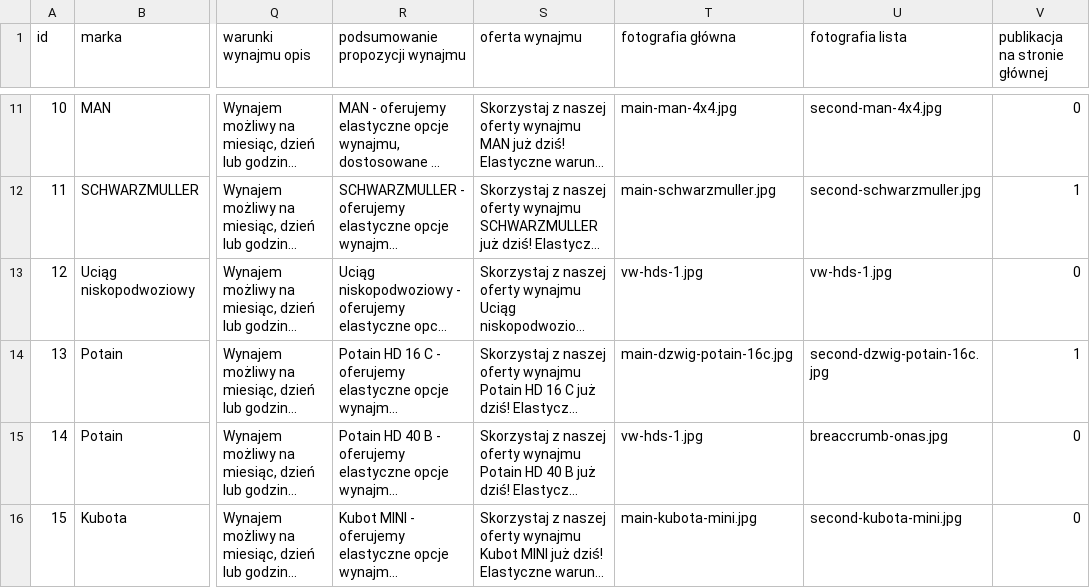
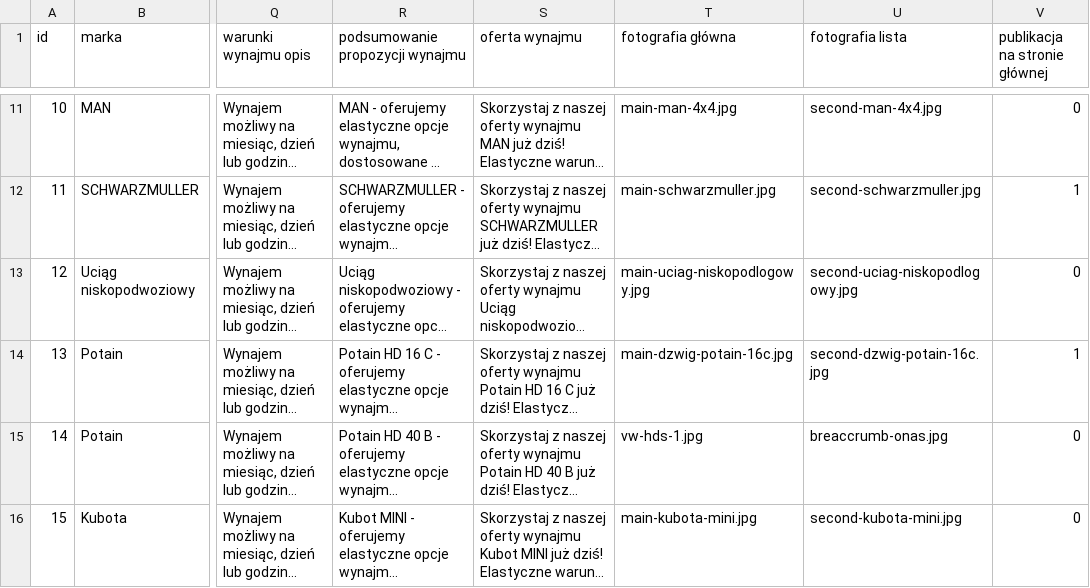
Before and after one commit to informatykdmd/dmdtransport, a CSV file: oferta-sprzet.csv, drawn as a sheet; only a part is shown, gaps mark what is left out; long unchanged cells end in …; the diff names each change by its address in the sheet, - before the commit and + after, or states it on an @@ line.

```diff
--- a/oferta-sprzet.csv
+++ b/oferta-sprzet.csv
-T13 (fotografia główna): vw-hds-1.jpg
+T13 (fotografia główna): main-uciag-niskopodlogowy.jpg
-U13 (fotografia lista): vw-hds-1.jpg
+U13 (fotografia lista): second-uciag-niskopodlogowy.jpg
```
Also changed, not shown: 3 other files.
